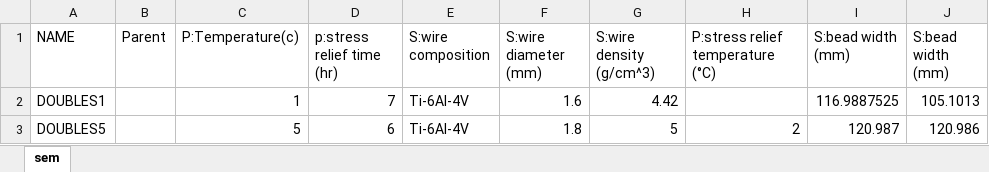
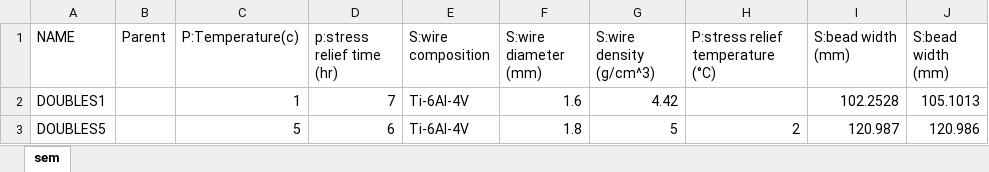
Before and after one commit to materials-commons/materialscommons, an Excel workbook: storage/test_data/etl/double.xlsx, sheet sem, drawn as a sheet; values as stored, in another font and other column widths than the file's, no borders; the diff names each change by its address in the sheet, - before the commit and + after, or states it on an @@ line.

Commit message:
Test loading 2 samples on a single worksheet

```diff
--- a/storage/test_data/etl/double.xlsx (sheet sem)
+++ b/storage/test_data/etl/double.xlsx (sheet sem)
-I2 (S:bead width (mm)): 116.9887525
+I2 (S:bead width (mm)): 102.2528
```
Also changed, not shown: 1 other file.
